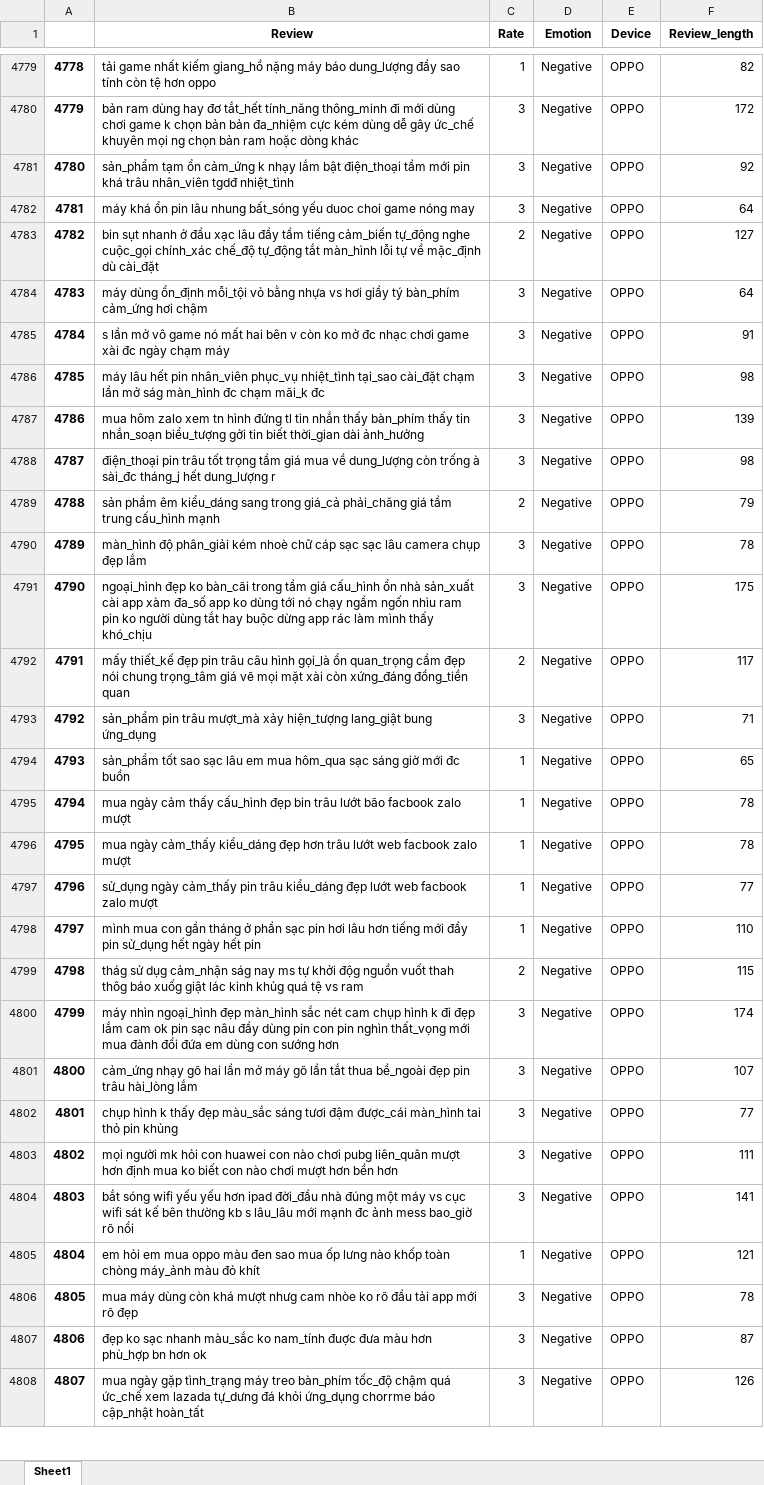
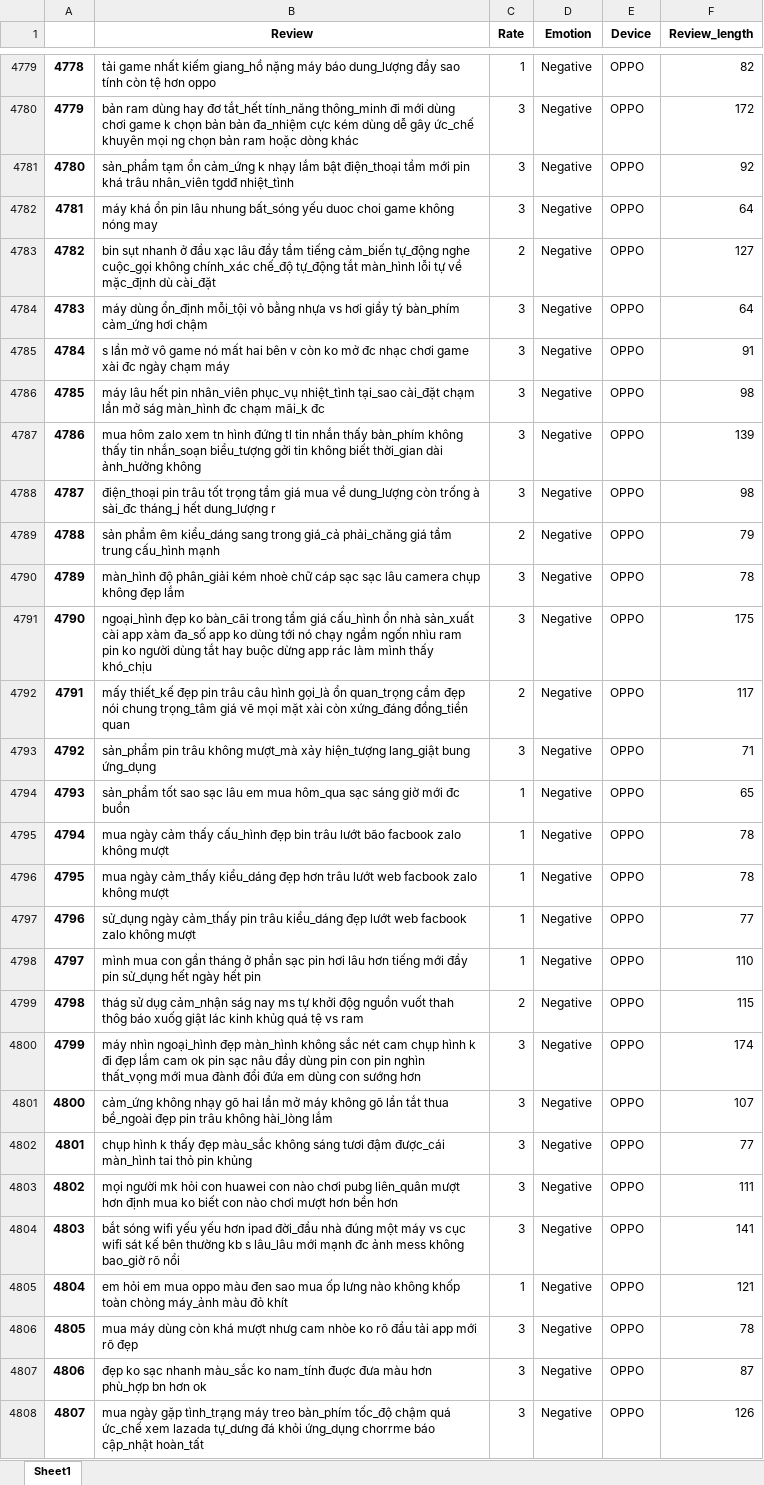
Before and after one commit to vinhdoan1618/DA2019, an Excel workbook: Data/Data_Processed.xlsx, sheet Sheet1, drawn as a sheet; only a part is shown, gaps mark what is left out; values as stored, in another font and other column widths than the file's, no borders; the diff covers the shown part only; the diff names each change by its address in the sheet, - before the commit and + after, or states it on an @@ line.

```diff
--- a/Data/Data_Processed.xlsx (sheet Sheet1)
+++ b/Data/Data_Processed.xlsx (sheet Sheet1)
-B4782 (Review): …choi game nóng may
+B4782 (Review): …choi game không nóng may
-B4783 (Review): …nghe cuộc_gọi chính_xác chế_độ…
+B4783 (Review): …nghe cuộc_gọi không chính_xác chế_độ…
-B4787 (Review): …thấy bàn_phím thấy tin nhắn_soạn biểu_tượng gởi tin biết thời_gian dài ảnh_hưởng
+B4787 (Review): …thấy bàn_phím không thấy tin nhắn_soạn biểu_tượng gởi tin không biết thời_gian dài ảnh_hưởng không
-B4790 (Review): …camera chụp đẹp lắm
+B4790 (Review): …camera chụp không đẹp lắm
-B4793 (Review): …pin trâu mượt_mà xảy…
+B4793 (Review): …pin trâu không mượt_mà xảy…
-B4795 (Review): …facbook zalo mượt
+B4795 (Review): …facbook zalo không mượt
-B4796 (Review): …facbook zalo mượt
+B4796 (Review): …facbook zalo không mượt
-B4797 (Review): …facbook zalo mượt
+B4797 (Review): …facbook zalo không mượt
-B4800 (Review): …đẹp màn_hình sắc nét…
+B4800 (Review): …đẹp màn_hình không sắc nét…
-B4801 (Review): cảm_ứng nhạy gõ hai lần mở máy gõ lần tắt thua bề_ngoài đẹp pin trâu hài_lòng lắm
+B4801 (Review): cảm_ứng không nhạy gõ hai lần mở máy không gõ lần tắt thua bề_ngoài đẹp pin trâu không hài_lòng lắm
-B4802 (Review): …đẹp màu_sắc sáng tươi…
+B4802 (Review): …đẹp màu_sắc không sáng tươi…
-B4804 (Review): …ảnh mess bao_giờ rõ…
+B4804 (Review): …ảnh mess không bao_giờ rõ…
-B4805 (Review): …lưng nào khốp toàn…
+B4805 (Review): …lưng nào không khốp toàn…
```
Also changed, not shown: 874 edited cells elsewhere in this sheet, Data/Data_Predict.xlsx, Data/Stop_Word.xlsx, 8 other files.
